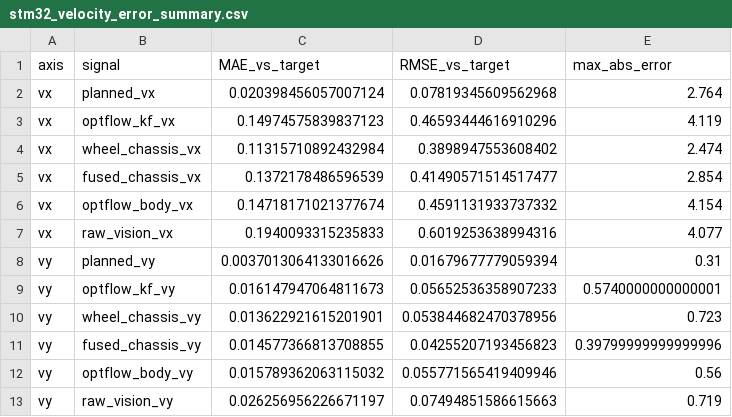
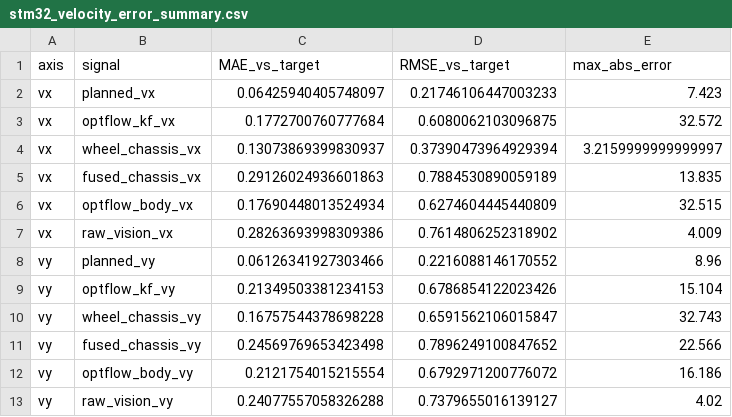
Before and after one commit to Average1236/CM4_STM32_RTOS, a CSV file: stm32_velocity_error_summary.csv, drawn as a sheet.

Commit message:
visualize yaw data

```diff
--- a/stm32_velocity_error_summary.csv
+++ b/stm32_velocity_error_summary.csv
@@ -1,13 +1,13 @@
 axis,signal,MAE_vs_target,RMSE_vs_target,max_abs_error
-vx,planned_vx,0.020398456057007124,0.07819345609562968,2.764
-vx,optflow_kf_vx,0.14974575839837123,0.46593444616910296,4.119
-vx,wheel_chassis_vx,0.11315710892432984,0.3898947553608402,2.474
-vx,fused_chassis_vx,0.1372178486596539,0.41490571514517477,2.854
-vx,optflow_body_vx,0.14718171021377674,0.4591131933737332,4.154
-vx,raw_vision_vx,0.1940093315235833,0.6019253638994316,4.077
-vy,planned_vy,0.0037013064133016626,0.01679677779059394,0.31
-vy,optflow_kf_vy,0.016147947064811673,0.05652536358907233,0.5740000000000001
-vy,wheel_chassis_vy,0.013622921615201901,0.053844682470378956,0.723
-vy,fused_chassis_vy,0.014577366813708855,0.04255207193456823,0.39799999999999996
-vy,optflow_body_vy,0.015789362063115032,0.055771565419409946,0.56
-vy,raw_vision_vy,0.026256956226671197,0.07494851586615663,0.719
+vx,planned_vx,0.06425940405748097,0.21746106447003233,7.423
+vx,optflow_kf_vx,0.1772700760777684,0.6080062103096875,32.572
+vx,wheel_chassis_vx,0.13073869399830937,0.37390473964929394,3.2159999999999997
+vx,fused_chassis_vx,0.29126024936601863,0.7884530890059189,13.835
+vx,optflow_body_vx,0.17690448013524934,0.6274604445440809,32.515
+vx,raw_vision_vx,0.28263693998309386,0.7614806252318902,4.009
+vy,planned_vy,0.06126341927303466,0.2216088146170552,8.96
+vy,optflow_kf_vy,0.21349503381234153,0.6786854122023426,15.104
+vy,wheel_chassis_vy,0.16757544378698228,0.6591562106015847,32.743
+vy,fused_chassis_vy,0.24569769653423498,0.7896249100847652,22.566
+vy,optflow_body_vy,0.2121754015215554,0.6792971200776072,16.186
+vy,raw_vision_vy,0.24077557058326288,0.7379655016139127,4.02
```
Also changed, not shown: 9 other files.
